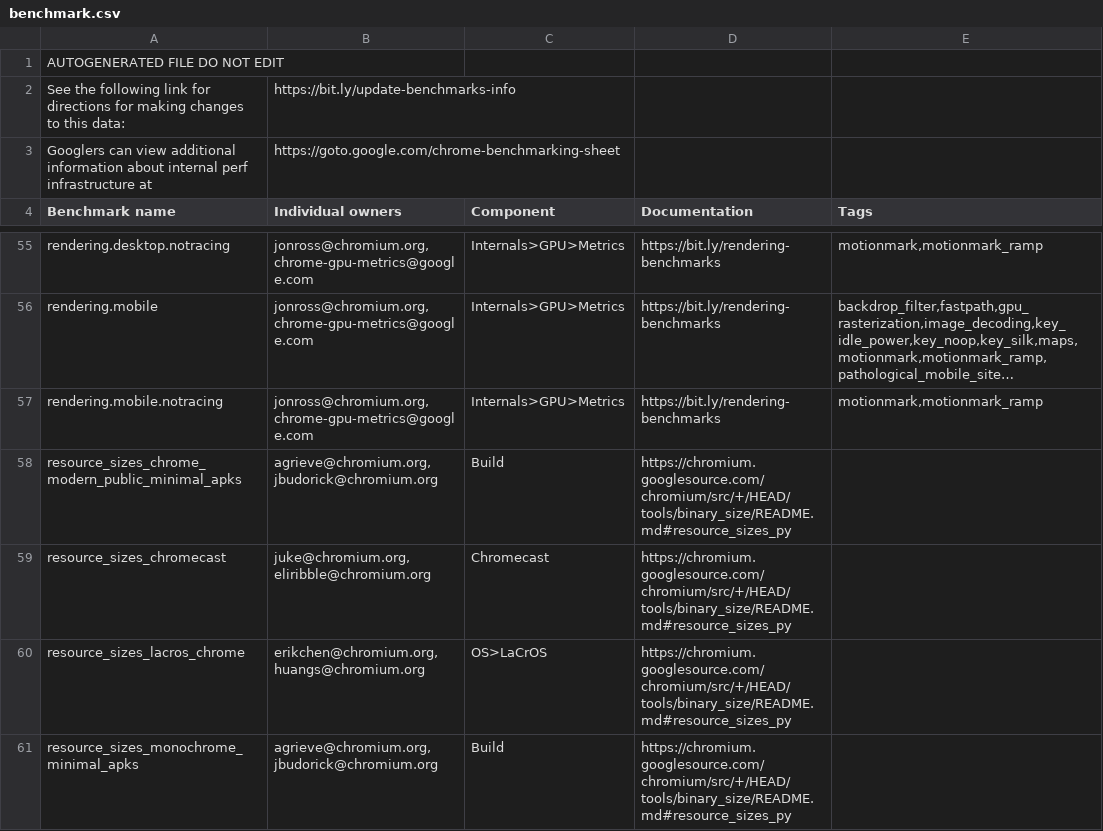
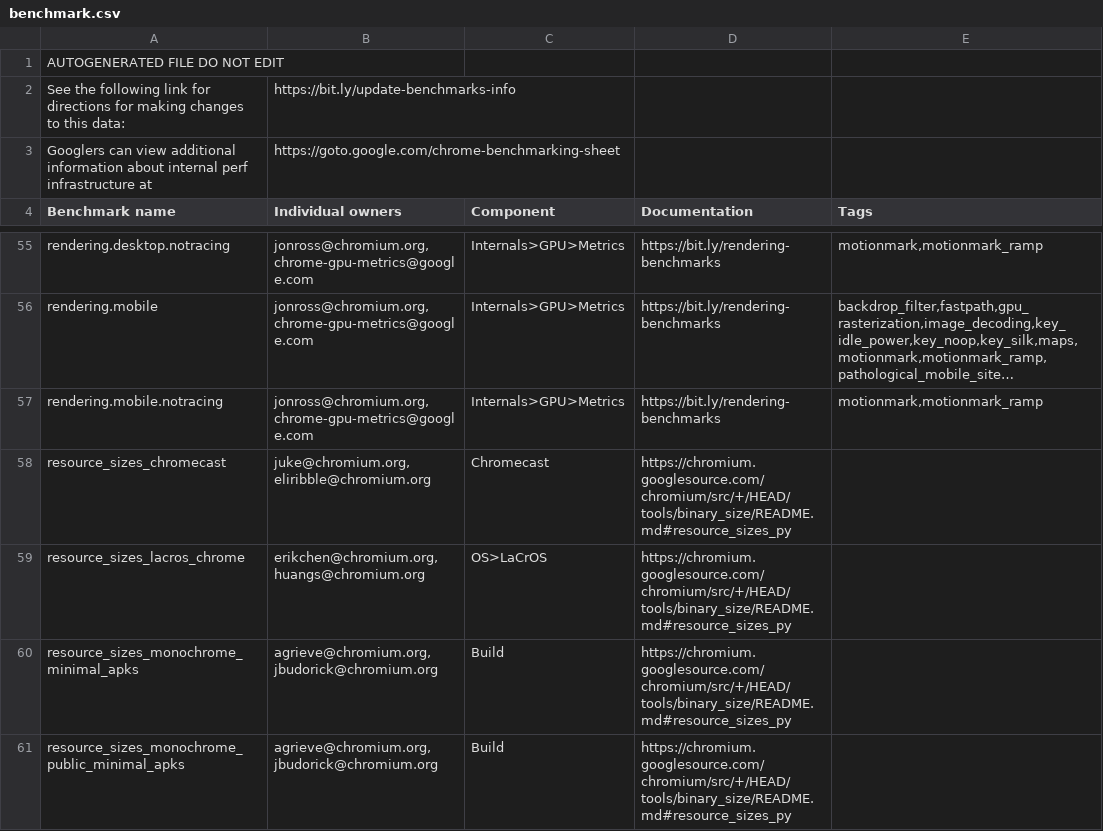
Before and after one commit to chromium-full-mirror/chromium_src_tools_perf, a CSV file: benchmark.csv, drawn as a sheet; only a part is shown, gaps mark what is left out; the shorter side is filled out with more unchanged rows; long unchanged cells end in …; the diff names each change by its address in the sheet, - before the commit and + after, or states it on an @@ line.

Commit message:
Delete chrome_modern_public_bundle target
Now that Marshmallow has been deprecated, there is no need to maintain
this target. Local dev should use chrome_public_apk, and if bundles are
needed, then monochrome_public_bundle should be used.

Bug: 1366416
Change-Id: I8a0da23b73247b1361db067051776c6401aa2500
Reviewed-on: https://chromium-review.googlesource.com/c/chromium/src/+/4226046
Reviewed-by: John Chen <johnchen@chromium.org>
Commit-Queue: Andrew Grieve <agrieve@chromium.org>
Reviewed-by: Peter Wen <wnwen@chromium.org>
Cr-Commit-Position: refs/heads/main@{#1102800}
NOKEYCHECK=True
GitOrigin-RevId: 9f504be5c03c5e877671fb9679ef33f587b47bd9

```diff
--- a/benchmark.csv
+++ b/benchmark.csv
-row 58: resource_sizes_chrome_modern_public_minimal_apks | agrieve@chromium.org, jbudorick@chromium.org | Build | https://chromium.googlesource.com/chromium/src/+/HEAD/tools/binary_size/README.md#resource_sizes_py
```
Also changed, not shown: 2 other files.
